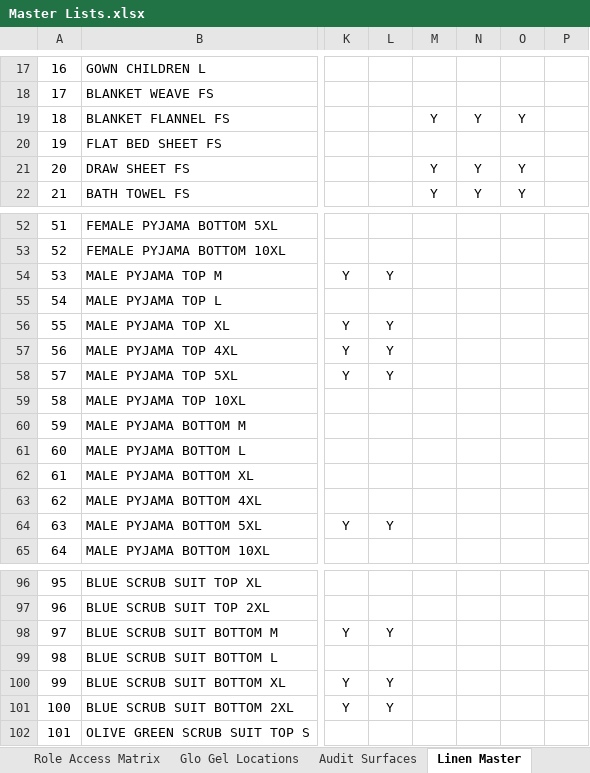
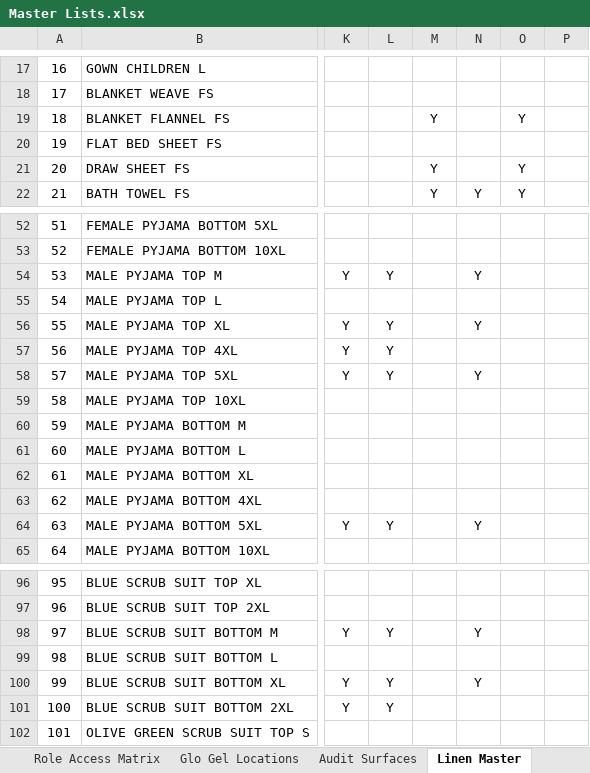
Before and after one commit to Cetusblue/housekeeping-hub, an Excel workbook: Master Lists.xlsx, sheet Linen Master, drawn as a sheet; only a part is shown, gaps mark what is left out; values as stored, in another font and other column widths than the file's, no borders; the diff names each change by its address in the sheet, - before the commit and + after, or states it on an @@ line.

Commit message:
Amendments to Linen Manual Top Up Items

```diff
--- a/Master Lists.xlsx (sheet Linen Master)
+++ b/Master Lists.xlsx (sheet Linen Master)
-N19: Y
+N19: (empty)
-N21: Y
+N21: (empty)
-N54: (empty)
+N54: Y
-N56: (empty)
+N56: Y
-N58: (empty)
+N58: Y
-N64: (empty)
+N64: Y
-N98: (empty)
+N98: Y
-N100: (empty)
+N100: Y
```
Also changed, not shown: sheet Linen Manual Config, sheet Linen Location Master.
